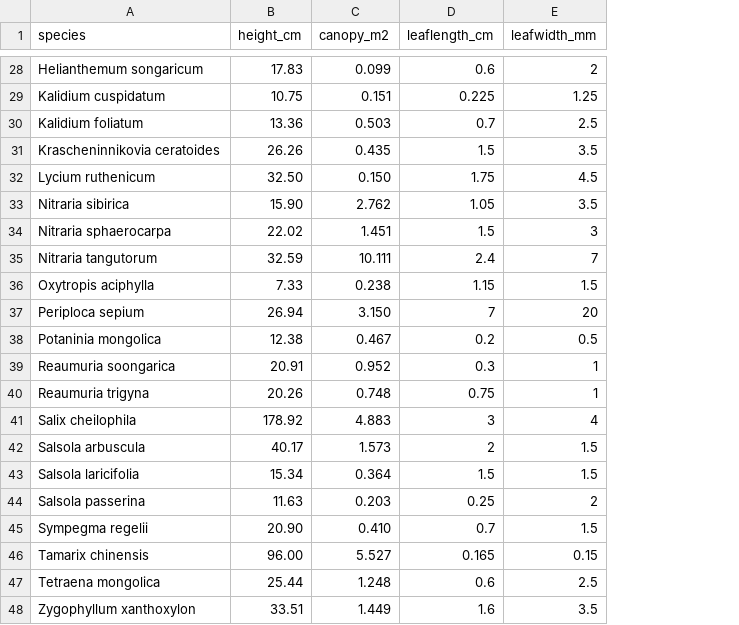
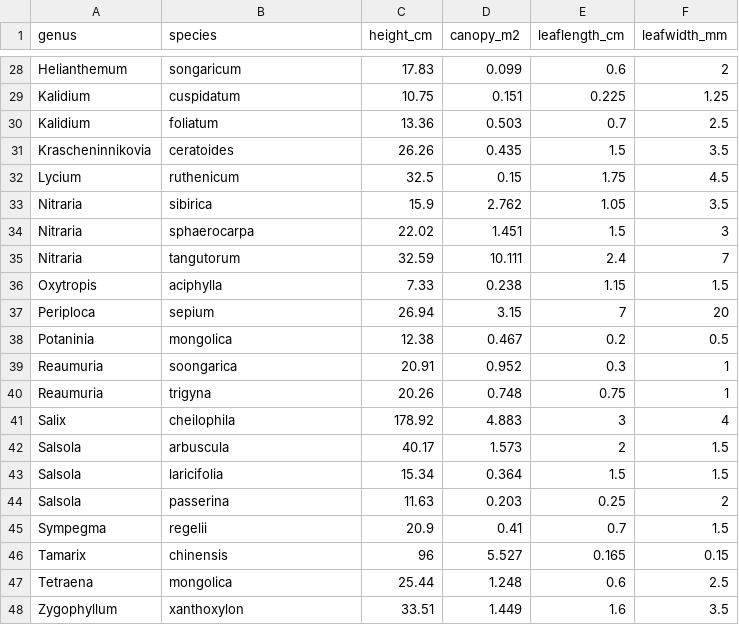
Before and after one commit to RoshaelC/visualizer-git, a CSV file: Traits.csv, drawn as a sheet; only a part is shown, gaps mark what is left out; removed rows and columns are numbered as before the commit, all else as after; the diff covers the shown part only; the diff names each change by its address in the sheet, - before the commit and + after, or states it on an @@ line.

Commit message:
Modified data set to create "genus" and "species" headers for better grouping.

```diff
--- a/Traits.csv
+++ b/Traits.csv
+column A (genus), rows 28-31: Helianthemum | Kalidium | Kalidium | Krascheninnikovia; rows 33-44: Nitraria | Nitraria | Nitraria | Oxytropis | Periploca | Potaninia | Reaumuria | Reaumuria | Salix | Salsola | Salsola | Salsola; rows 46-48: Tamarix | Tetraena | Zygophyllum
-B28 (species): Helianthemum songaricum
+B28 (species): songaricum
-B29 (species): Kalidium cuspidatum
+B29 (species): cuspidatum
-B30 (species): Kalidium foliatum
+B30 (species): foliatum
-B31 (species): Krascheninnikovia ceratoides
+B31 (species): ceratoides
-row 32: Lycium ruthenicum | 32.50 | 0.150 | 1.75 | 4.5
+row 32: Lycium | ruthenicum | 32.5 | 0.15 | 1.75 | 4.5
-B33 (species): Nitraria sibirica
+B33 (species): sibirica
-C33 (height_cm): 15.90
+C33 (height_cm): 15.9
-B34 (species): Nitraria sphaerocarpa
+B34 (species): sphaerocarpa
-B35 (species): Nitraria tangutorum
+B35 (species): tangutorum
-B36 (species): Oxytropis aciphylla
+B36 (species): aciphylla
-B37 (species): Periploca sepium
+B37 (species): sepium
-D37 (canopy_m2): 3.150
+D37 (canopy_m2): 3.15
-B38 (species): Potaninia mongolica
+B38 (species): mongolica
-B39 (species): Reaumuria soongarica
+B39 (species): soongarica
-B40 (species): Reaumuria trigyna
+B40 (species): trigyna
-B41 (species): Salix cheilophila
+B41 (species): cheilophila
-B42 (species): Salsola arbuscula
+B42 (species): arbuscula
-B43 (species): Salsola laricifolia
+B43 (species): laricifolia
-B44 (species): Salsola passerina
+B44 (species): passerina
-row 45: Sympegma regelii | 20.90 | 0.410 | 0.7 | 1.5
+row 45: Sympegma | regelii | 20.9 | 0.41 | 0.7 | 1.5
-B46 (species): Tamarix chinensis
+B46 (species): chinensis
-C46 (height_cm): 96.00
+C46 (height_cm): 96
-B47 (species): Tetraena mongolica
+B47 (species): mongolica
-B48 (species): Zygophyllum xanthoxylon
+B48 (species): xanthoxylon
```
Also changed, not shown: 31 edited cells elsewhere in this file.
